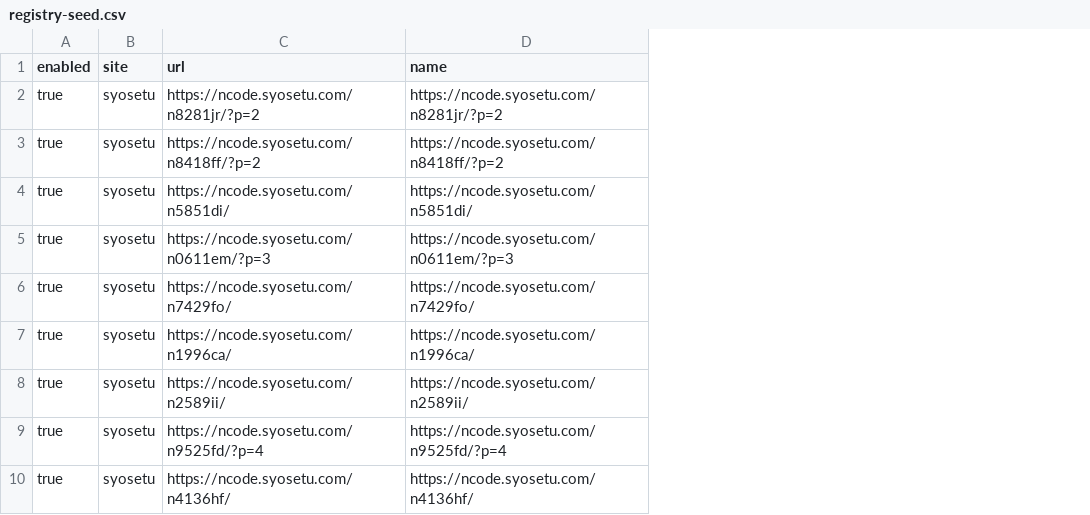
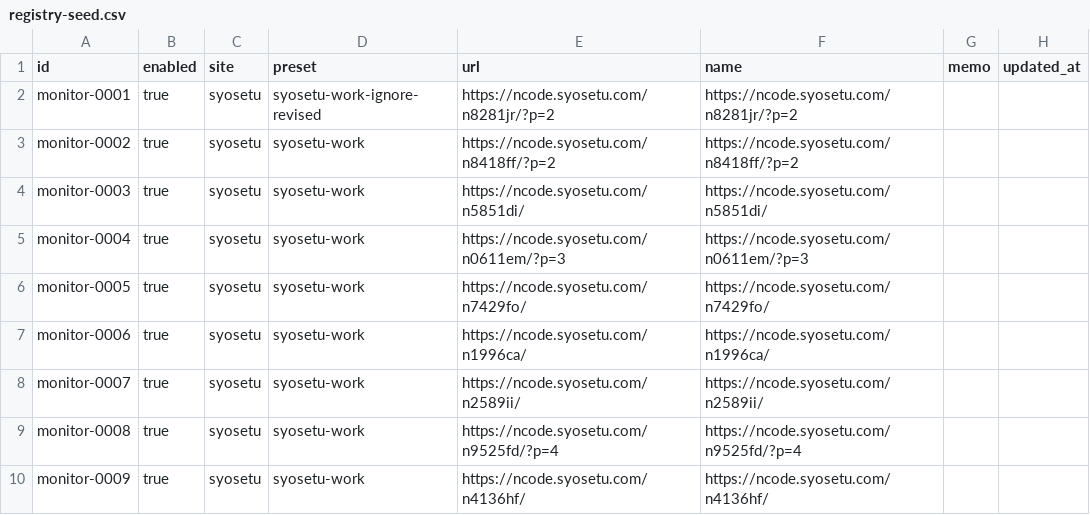
Before and after one commit to sorikou/monitoring, a CSV file: migration/registry-seed.csv, drawn as a sheet; only a part is shown; the diff names each change by its address in the sheet, - before the commit and + after, or states it on an @@ line.

Commit message:
Add spreadsheet registry monitoring pipeline

```diff
--- a/migration/registry-seed.csv
+++ b/migration/registry-seed.csv
+column A (id), rows 2-10: monitor-0001 | monitor-0002 | monitor-0003 | monitor-0004 | monitor-0005 | monitor-0006 | monitor-0007 | monitor-0008 | monitor-0009
+column D (preset), rows 2-10: syosetu-work-ignore-revised | syosetu-work | syosetu-work | syosetu-work | syosetu-work | syosetu-work | syosetu-work | syosetu-work | syosetu-work
+column G (memo), empty
+column H (updated_at), empty
```
Also changed, not shown: 14 other files.
